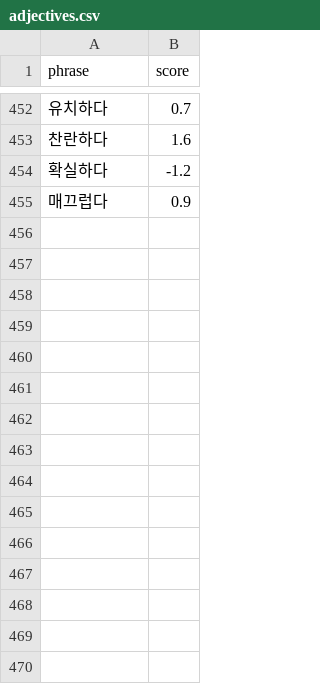
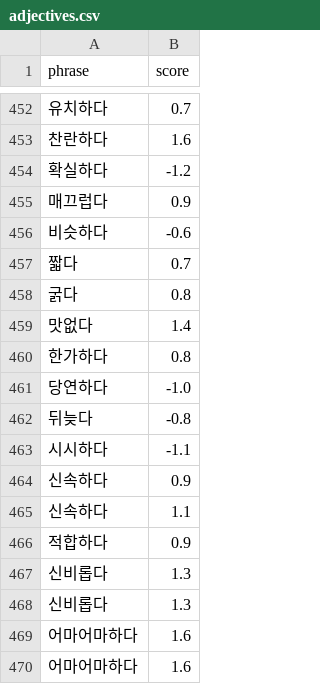
Before and after one commit to gayoonchoi/GradioNaverSentiment, a CSV file: dic/adjectives.csv, drawn as a sheet; only a part is shown, gaps mark what is left out; the diff names each change by its address in the sheet, - before the commit and + after, or states it on an @@ line.

```diff
--- a/dic/adjectives.csv
+++ b/dic/adjectives.csv
+row 456: 비슷하다 | -0.6
+row 457: 짧다 | 0.7
+row 458: 굵다 | 0.8
+row 459: 맛없다 | 1.4
+row 460: 한가하다 | 0.8
+row 461: 당연하다 | -1.0
+row 462: 뒤늦다 | -0.8
+row 463: 시시하다 | -1.1
+row 464: 신속하다 | 0.9
+row 465: 신속하다 | 1.1
+row 466: 적합하다 | 0.9
+row 467: 신비롭다 | 1.3
+row 468: 신비롭다 | 1.3
+row 469: 어마어마하다 | 1.6
+row 470: 어마어마하다 | 1.6
```
Also changed, not shown: dic/adverbs.csv, dic/amplifiers.csv, 8 other files.
